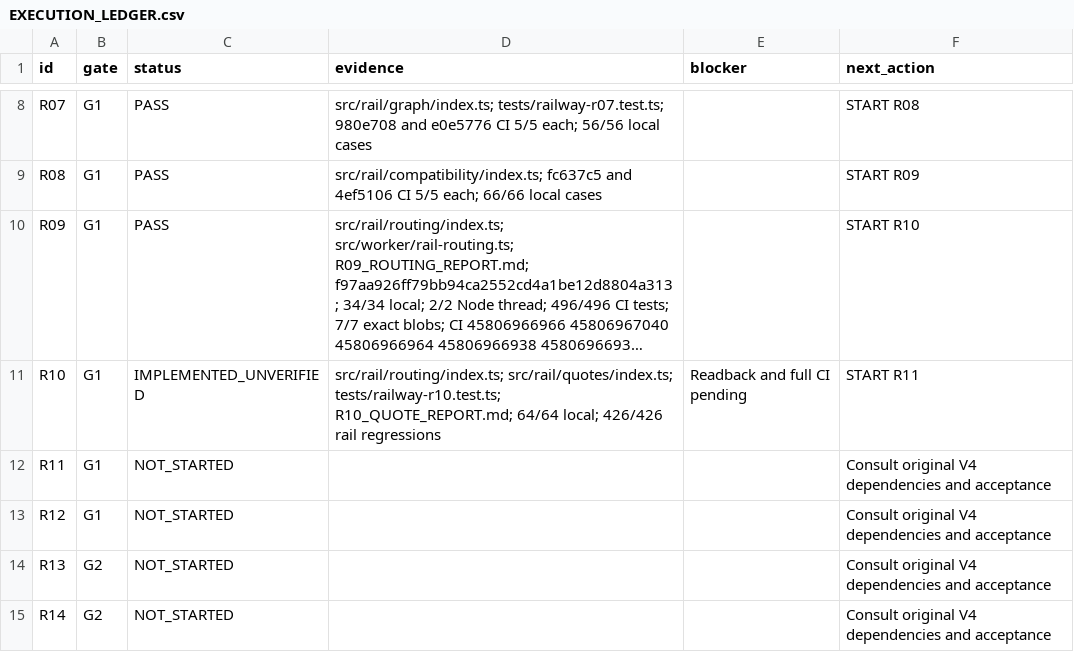
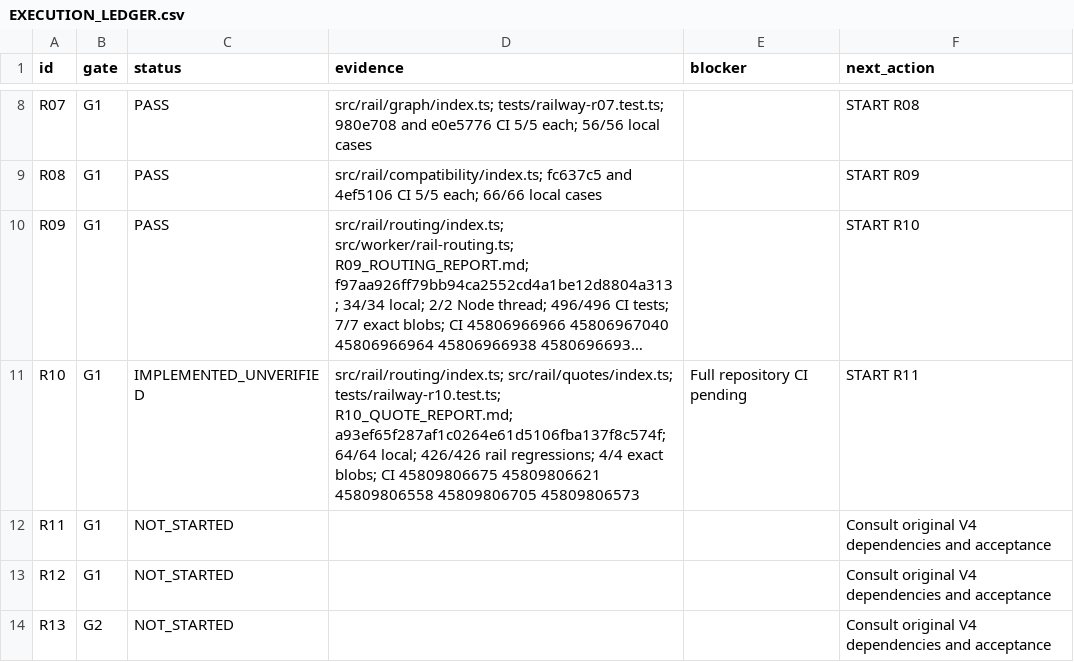
Before and after one commit to S2zxx0zxx/Railway-Ceo-, a CSV file: docs/railway/EXECUTION_LEDGER.csv, drawn as a sheet; only a part is shown, gaps mark what is left out; the shorter side is filled out with more unchanged rows; long unchanged cells end in …; the diff names each change by its address in the sheet, - before the commit and + after, or states it on an @@ line.

Commit message:
R10: record quote verification and CI checkpoint

```diff
--- a/docs/railway/EXECUTION_LEDGER.csv
+++ b/docs/railway/EXECUTION_LEDGER.csv
-D11 (evidence): …tests/railway-r10.test.ts; R10_QUOTE_REPORT.md; 64/64 local; 426/426 rail regressions
+D11 (evidence): …tests/railway-r10.test.ts; R10_QUOTE_REPORT.md; a93ef65f287af1c0264e61d5106fba137f8c574f; 64/64 local; 426/426 rail regressions; 4/4 exact blobs; CI 45809806675 45809806621 45809806558 45809806705 45809806573
-E11 (blocker): Readback and full CI pending
+E11 (blocker): Full repository CI pending
```
Also changed, not shown: docs/railway/DEFERRED_VERIFICATION.csv, 2 other files.
